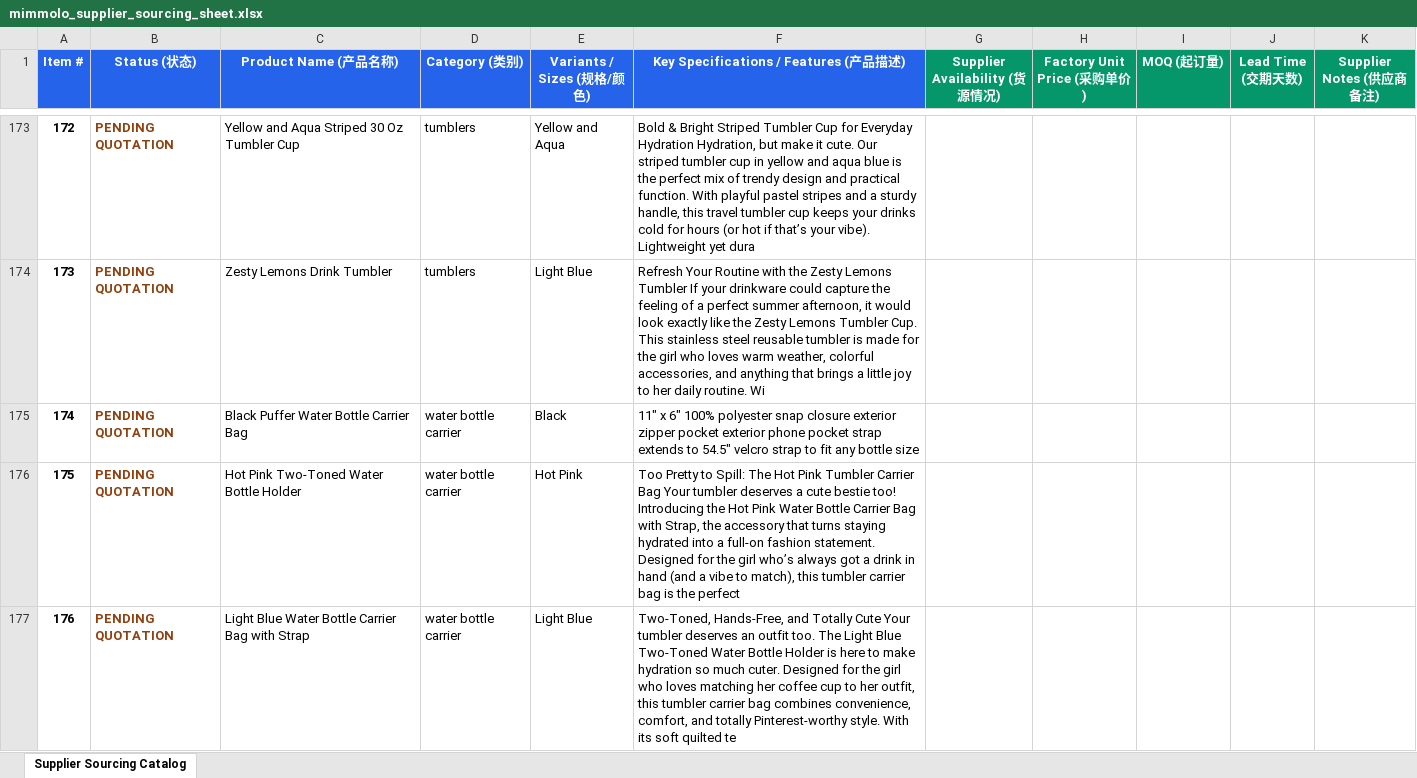
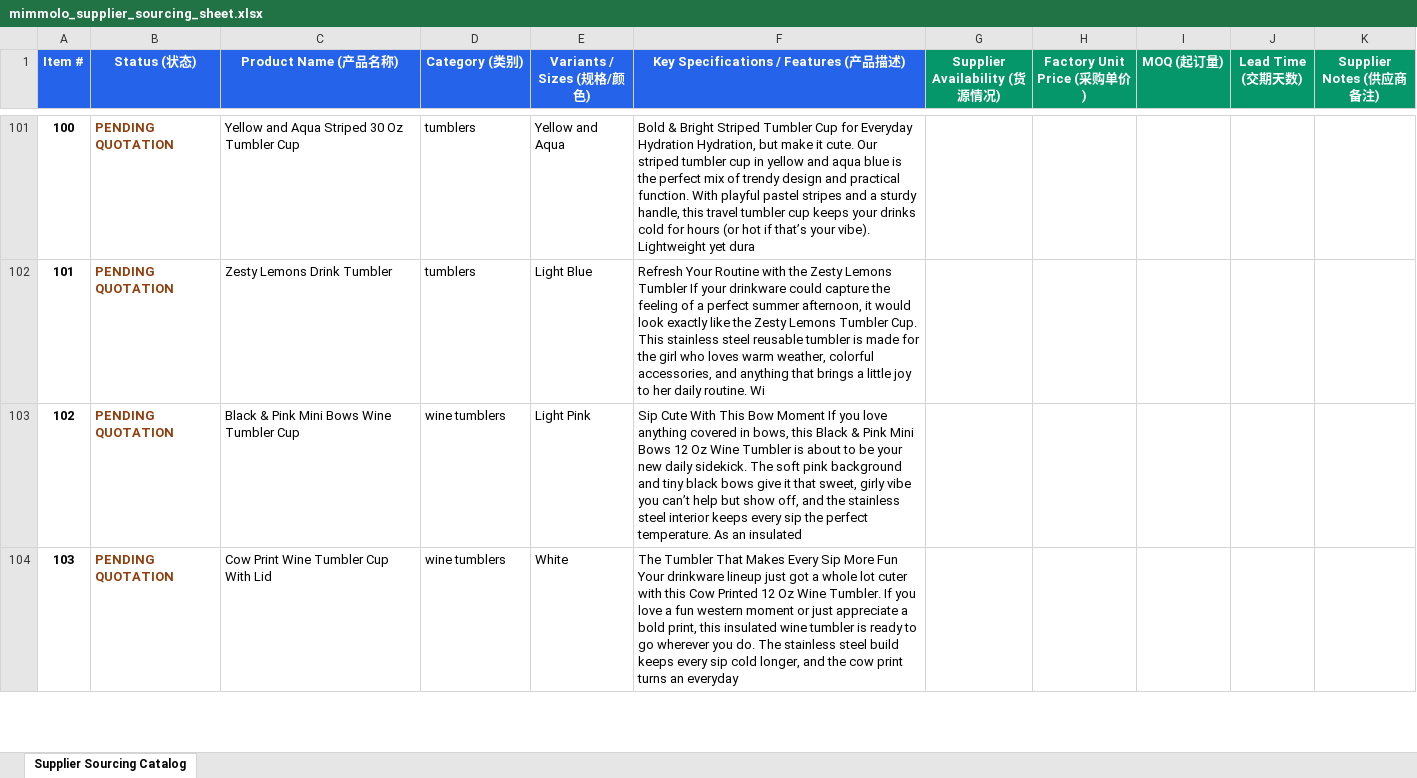
Before and after one commit to kevinhsousa/mimmolo-supplier-catalog, an Excel workbook: mimmolo_supplier_sourcing_sheet.xlsx, sheet Supplier Sourcing Catalog, drawn as a sheet; only a part is shown, gaps mark what is left out; the shorter side is filled out with more unchanged rows; values as stored, in another font and other column widths than the file's, no borders; the diff covers the shown part only; the diff names each change by its address in the sheet, - before the commit and + after, or states it on an @@ line.

Commit message:
Filter catalog: Keep tumblers/canecas, plush/ursinhos, and Starry Crochet Baby Suit (106 items)

```diff
--- a/mimmolo_supplier_sourcing_sheet.xlsx (sheet Supplier Sourcing Catalog)
+++ b/mimmolo_supplier_sourcing_sheet.xlsx (sheet Supplier Sourcing Catalog)
@@ column A (Item #) renumbered from row 4 down @@
-row 175: 174 | PENDING QUOTATION | Black Puffer Water Bottle Carrier Bag | water bottle carrier | Black | 11" x 6" 100% polyester snap closure exterior zipper pocket exterior phone pocket strap extends to 54.5" velcro strap to fit any bottle size
-row 176: 175 | PENDING QUOTATION | Hot Pink Two-Toned Water Bottle Holder | water bottle carrier | Hot Pink | Too Pretty to Spill: The Hot Pink Tumbler Carrier Bag Your tumbler deserves a cute bestie too! Introducing the Hot Pink Water Bottle Carrier Bag with Strap, the accessory that turns staying hydrated into a full-on fashion statement. Designed for the girl who’s always got a drink in hand (and a vibe to match), this tumbler carrier bag is the perfect
-row 177: 176 | PENDING QUOTATION | Light Blue Water Bottle Carrier Bag with Strap | water bottle carrier | Light Blue | Two-Toned, Hands-Free, and Totally Cute Your tumbler deserves an outfit too. The Light Blue Two-Toned Water Bottle Holder is here to make hydration so much cuter. Designed for the girl who loves matching her coffee cup to her outfit, this tumbler carrier bag combines convenience, comfort, and totally Pinterest-worthy style. With its soft quilted te
```
Also changed, not shown: 75 removed rows elsewhere in this sheet, 2 other files.
